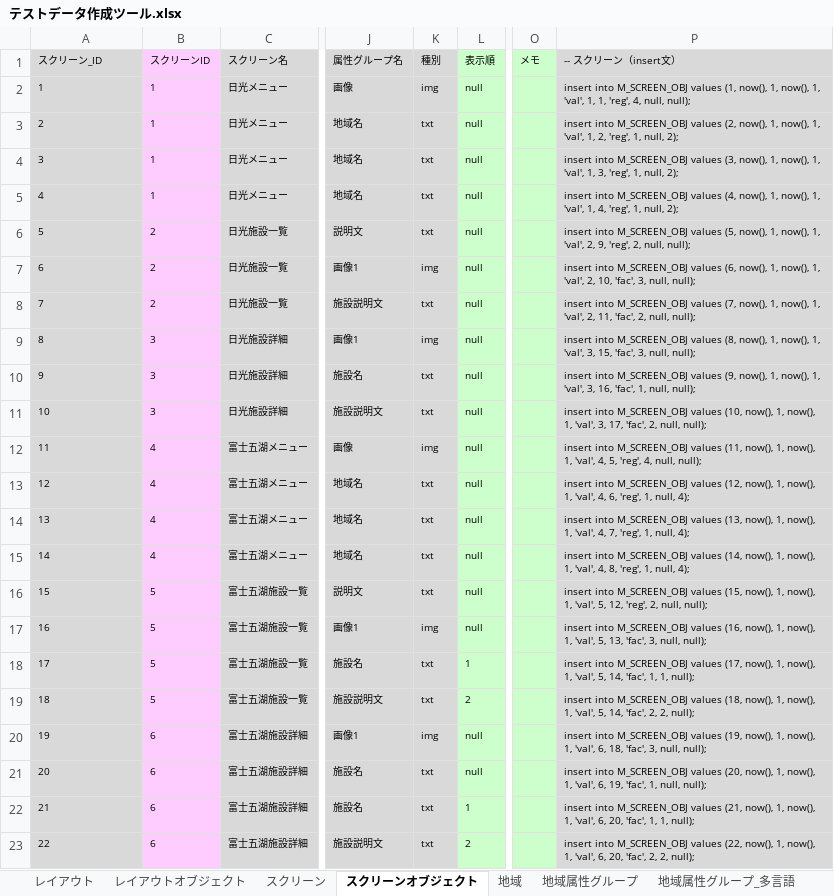
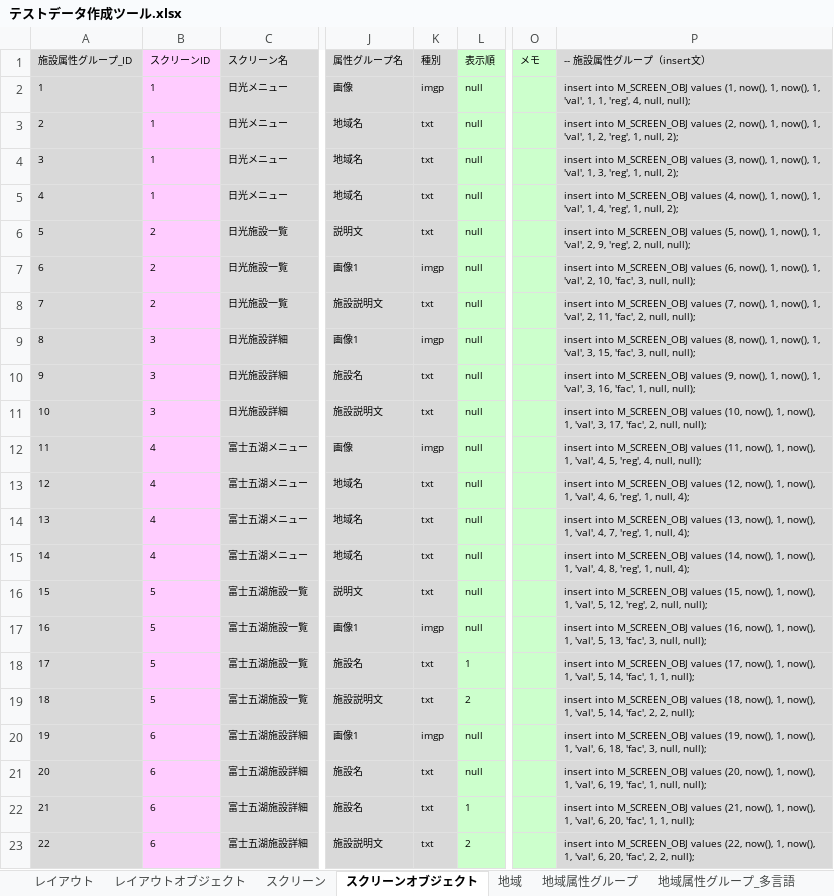
Before and after one commit to virtualex-project-x/melip-doc, an Excel workbook: 03_設計/04_DB/02_SQLコマンド/テストデータ作成ツール.xlsx, sheet スクリーンオブジェクト, drawn as a sheet; only a part is shown, gaps mark what is left out; values as stored, in another font and other column widths than the file's, no borders; the diff names each change by its address in the sheet, - before the commit and + after, or states it on an @@ line.

```diff
--- a/03_設計/04_DB/02_SQLコマンド/テストデータ作成ツール.xlsx (sheet スクリーンオブジェクト)
+++ b/03_設計/04_DB/02_SQLコマンド/テストデータ作成ツール.xlsx (sheet スクリーンオブジェクト)
-A1: スクリーン_ID
+A1: 施設属性グループ_ID
-P1: -- スクリーン（insert文）
+P1: -- 施設属性グループ（insert文）
-K2 (種別): img
+K2 (種別): imgp
-K7 (種別): img
+K7 (種別): imgp
-K9 (種別): img
+K9 (種別): imgp
-K12 (種別): img
+K12 (種別): imgp
-K17 (種別): img
+K17 (種別): imgp
-K20 (種別): img
+K20 (種別): imgp
```
Also changed, not shown: sheet 地域属性グループ, sheet 施設属性グループ, sheet 施設_施設グループリンク属性グループ, sheet 地域, sheet 施設グループ属性グループ, sheet 施設グループ, 17 more sheets, 03_設計/05_コード/コード定義一覧.xlsx, 1 other file.
